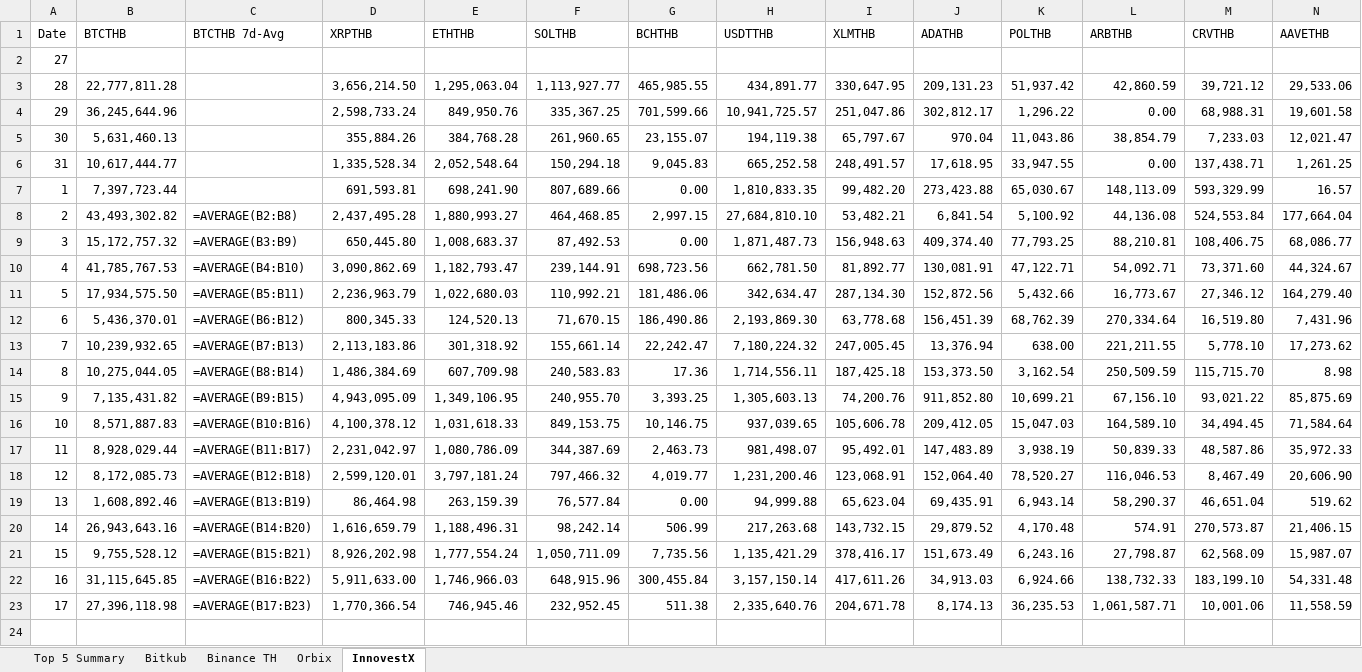
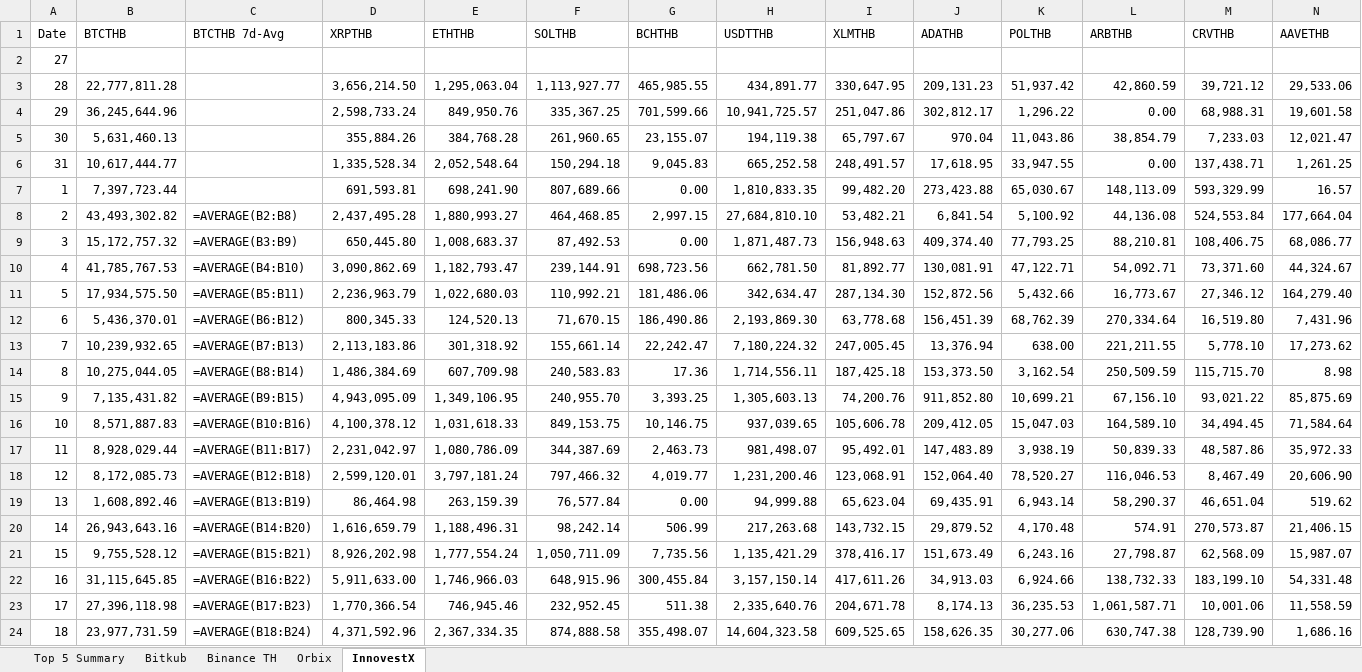
Before and after one commit to IndicaterZ/Crypto-Snapshot, an Excel workbook: crypto_volume.xlsx, sheet InnovestX, drawn as a sheet; only a part is shown; values as stored, in another font and other column widths than the file's, no borders; formulas without a stored value are shown as written; 1 other sheet too large or unreadable and not compared; rows hold the shown columns only; the diff names each change by its address in the sheet, - before the commit and + after, or states it on an @@ line.

```diff
--- a/crypto_volume.xlsx (sheet InnovestX)
+++ b/crypto_volume.xlsx (sheet InnovestX)
+row 24: 18 | 23,977,731.59 | =AVERAGE(B18:B24) | 4,371,592.96 | 2,367,334.35 | 874,888.58 | 355,498.07 | 14,604,323.58 | 609,525.65 | 158,626.35 | 30,277.06 | 630,747.38 | 128,739.90 | 1,686.16
```
Also changed, not shown: sheet Orbix, sheet Top 5 Summary, sheet Binance TH.
